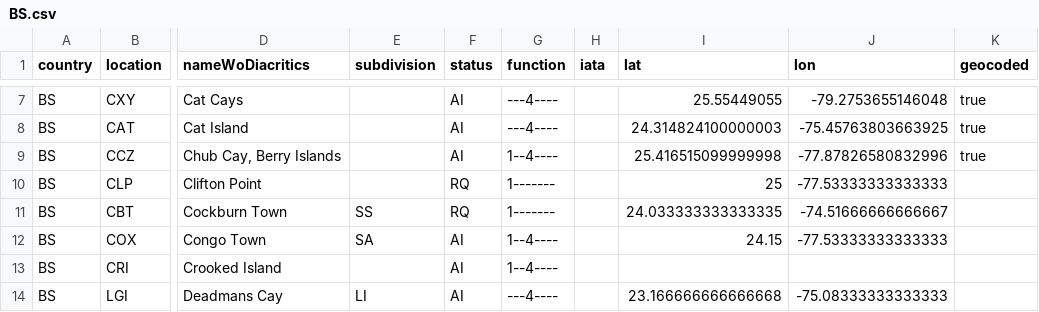
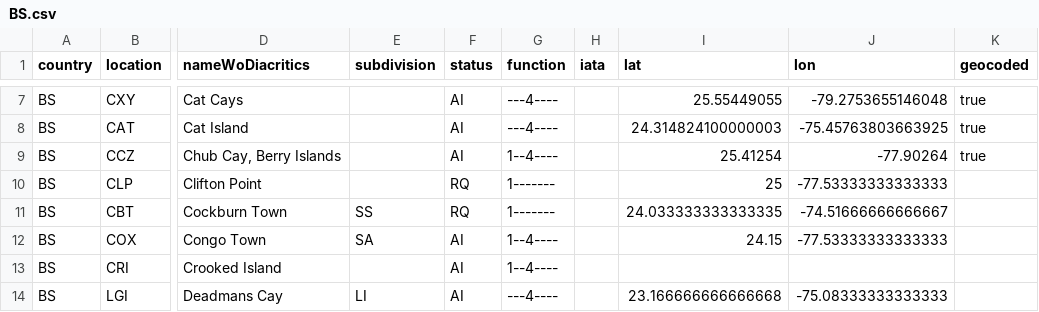
Before and after one commit to geoapify/un-locode, a CSV file: src/data/BS.csv, drawn as a sheet; only a part is shown, gaps mark what is left out; the diff names each change by its address in the sheet, - before the commit and + after, or states it on an @@ line.

```diff
--- a/src/data/BS.csv
+++ b/src/data/BS.csv
-I9 (lat): 25.416515099999998
+I9 (lat): 25.41254
-J9 (lon): -77.87826580832996
+J9 (lon): -77.90264
```
Also changed, not shown: src/data/AU.csv, src/data/CA.csv, 4 other files.
